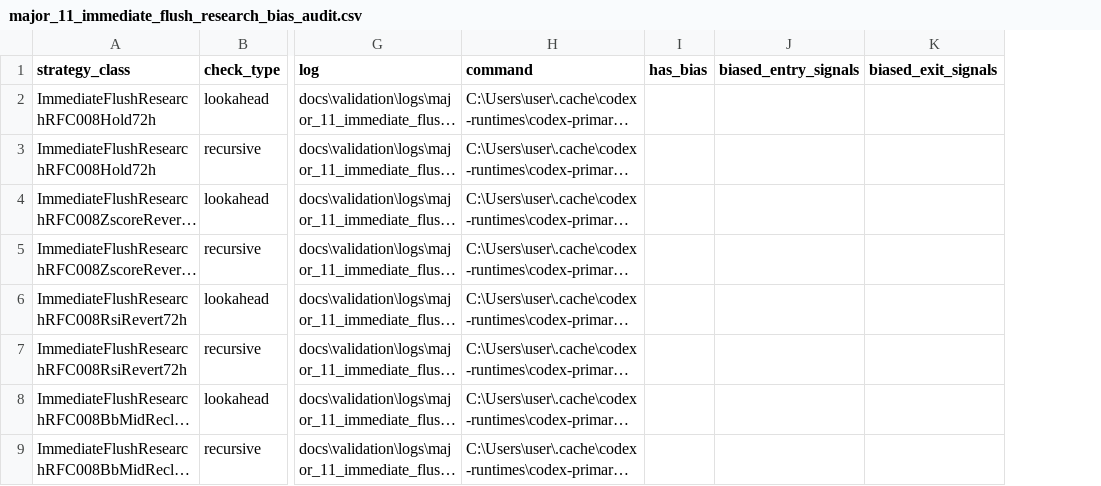
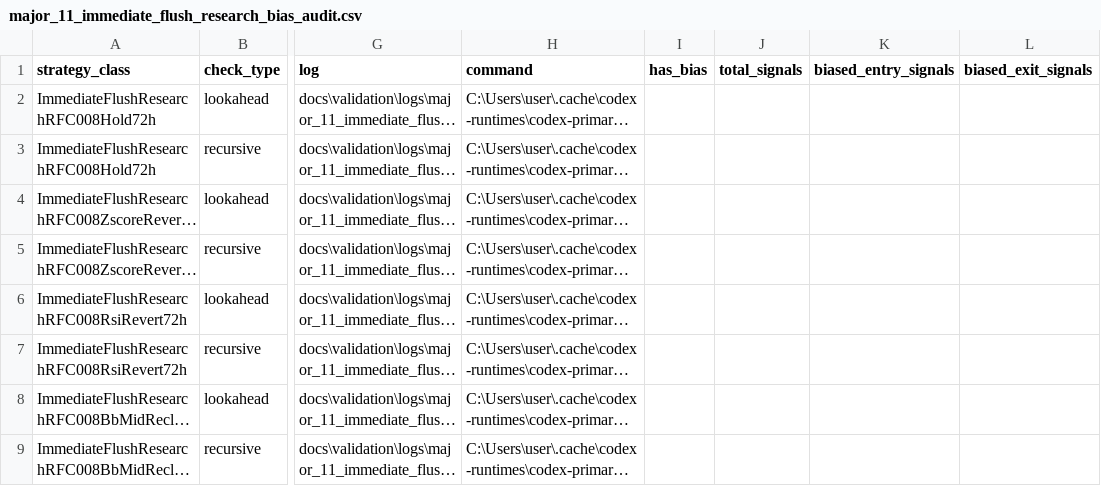
Before and after one commit to HanGuWon/algorithm_trading, a CSV file: docs/validation/analysis/major_11_immediate_flush_research_bias_audit.csv, drawn as a sheet; only a part is shown, gaps mark what is left out; long unchanged cells end in …; the diff names each change by its address in the sheet, - before the commit and + after, or states it on an @@ line.

Commit message:
Add runtime-required immediate flush guards

```diff
--- a/docs/validation/analysis/major_11_immediate_flush_research_bias_audit.csv
+++ b/docs/validation/analysis/major_11_immediate_flush_research_bias_audit.csv
+column J (total_signals), empty
```
Also changed, not shown: 9 other files.
